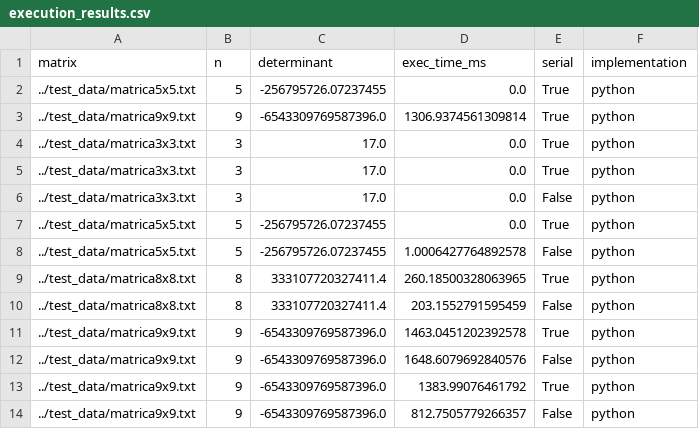
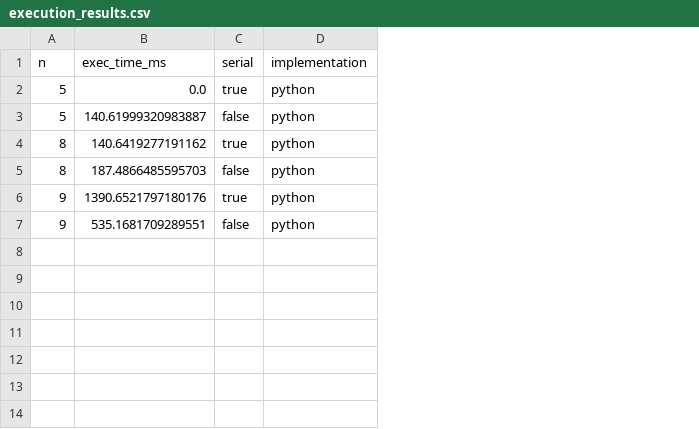
Before and after one commit to mihajlokusljic/DeterminantCalculator, a CSV file: results/execution_results.csv, drawn as a sheet; removed rows and columns are numbered as before the commit, all else as after; the diff names each change by its address in the sheet, - before the commit and + after, or states it on an @@ line.

```diff
--- a/results/execution_results.csv
+++ b/results/execution_results.csv
-column A (matrix), row 2: ../test_data/matrica5x5.txt; rows 8-12: ../test_data/matrica5x5.txt | ../test_data/matrica8x8.txt | ../test_data/matrica8x8.txt | ../test_data/matrica9x9.txt | ../test_data/matrica9x9.txt
-column C (determinant), row 2: -256795726.07237455; rows 8-12: -256795726.07237455 | 333107720327411.4 | 333107720327411.4 | -6543309769587396.0 | -6543309769587396.0
-C2 (serial): True
+C2 (serial): true
-row 3: ../test_data/matrica9x9.txt | 9 | -6543309769587396.0 | 1306.9374561309814 | True | python
-row 4: ../test_data/matrica3x3.txt | 3 | 17.0 | 0.0 | True | python
-row 5: ../test_data/matrica3x3.txt | 3 | 17.0 | 0.0 | True | python
-row 6: ../test_data/matrica3x3.txt | 3 | 17.0 | 0.0 | False | python
-row 7: ../test_data/matrica5x5.txt | 5 | -256795726.07237455 | 0.0 | True | python
-B3 (exec_time_ms): 1.0006427764892578
+B3 (exec_time_ms): 140.61999320983887
-C3 (serial): False
+C3 (serial): false
-B4 (exec_time_ms): 260.18500328063965
+B4 (exec_time_ms): 140.6419277191162
-C4 (serial): True
+C4 (serial): true
-B5 (exec_time_ms): 203.1552791595459
+B5 (exec_time_ms): 187.4866485595703
-C5 (serial): False
+C5 (serial): false
-B6 (exec_time_ms): 1463.0451202392578
+B6 (exec_time_ms): 1390.6521797180176
-C6 (serial): True
+C6 (serial): true
-B7 (exec_time_ms): 1648.6079692840576
+B7 (exec_time_ms): 535.1681709289551
-C7 (serial): False
+C7 (serial): false
-row 13: ../test_data/matrica9x9.txt | 9 | -6543309769587396.0 | 1383.99076461792 | True | python
-row 14: ../test_data/matrica9x9.txt | 9 | -6543309769587396.0 | 812.7505779266357 | False | python
```
Also changed, not shown: 10 other files.
